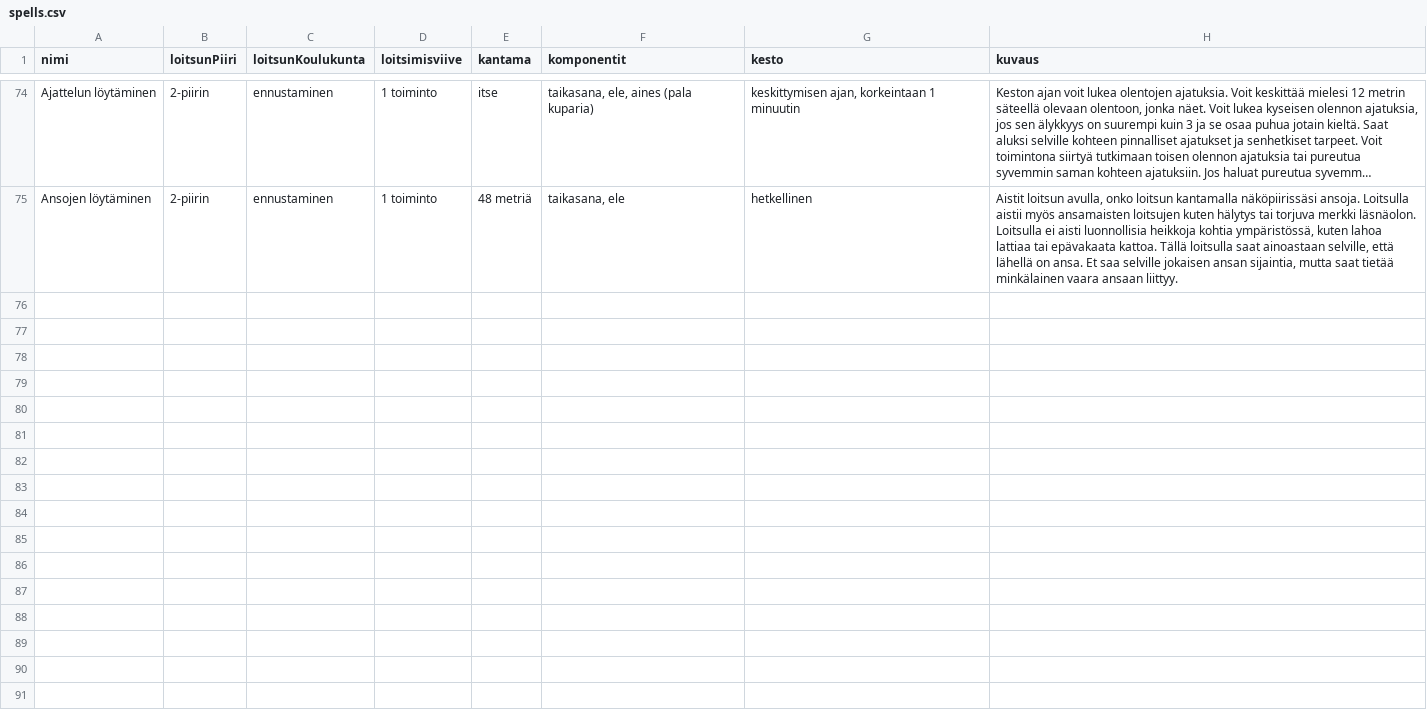
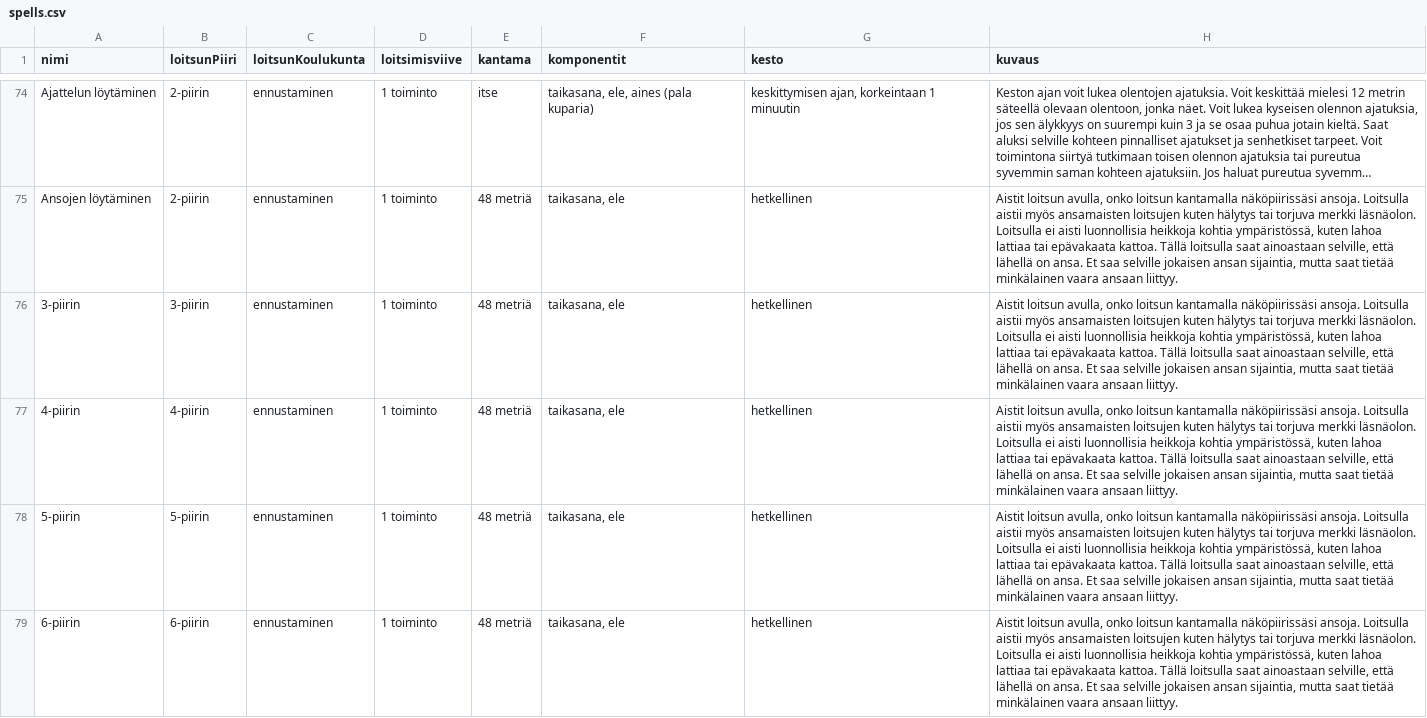
Before and after one commit to Jesperilmari/Hahmonhallintasofta, a CSV file: data/spells.csv, drawn as a sheet; only a part is shown, gaps mark what is left out; long unchanged cells end in …; the diff covers the shown part only; the diff names each change by its address in the sheet, - before the commit and + after, or states it on an @@ line.

Commit message:
spells element updated
- Adding spells
- Displaying selected spells
- Displaying details of selected spells
- down-arrow icon added
- Placeholder spells for lvl 3-9 added for debugging and testing.

```diff
--- a/data/spells.csv
+++ b/data/spells.csv
+row 76: 3-piirin | 3-piirin | ennustaminen | 1 toiminto | 48 metriä | taikasana, ele | hetkellinen | Aistit loitsun avulla, onko loitsun kantamalla näköpiirissäsi ansoja. Loitsulla aistii myös ansamaisten loitsujen kuten hälytys tai torjuva merkki läsnäolon. Loitsulla ei aisti luonnollisia heikkoja kohtia ympäristössä, kuten lahoa lattiaa tai epävakaata kattoa. Tällä loitsulla saat ainoastaan selville, että lähellä on ansa. Et saa selville jokaisen ansan sijaintia, mutta saat tietää minkälainen vaara ansaan liittyy.
+row 77: 4-piirin | 4-piirin | ennustaminen | 1 toiminto | 48 metriä | taikasana, ele | hetkellinen | Aistit loitsun avulla, onko loitsun kantamalla näköpiirissäsi ansoja. Loitsulla aistii myös ansamaisten loitsujen kuten hälytys tai torjuva merkki läsnäolon. Loitsulla ei aisti luonnollisia heikkoja kohtia ympäristössä, kuten lahoa lattiaa tai epävakaata kattoa. Tällä loitsulla saat ainoastaan selville, että lähellä on ansa. Et saa selville jokaisen ansan sijaintia, mutta saat tietää minkälainen vaara ansaan liittyy.
+row 78: 5-piirin | 5-piirin | ennustaminen | 1 toiminto | 48 metriä | taikasana, ele | hetkellinen | Aistit loitsun avulla, onko loitsun kantamalla näköpiirissäsi ansoja. Loitsulla aistii myös ansamaisten loitsujen kuten hälytys tai torjuva merkki läsnäolon. Loitsulla ei aisti luonnollisia heikkoja kohtia ympäristössä, kuten lahoa lattiaa tai epävakaata kattoa. Tällä loitsulla saat ainoastaan selville, että lähellä on ansa. Et saa selville jokaisen ansan sijaintia, mutta saat tietää minkälainen vaara ansaan liittyy.
+row 79: 6-piirin | 6-piirin | ennustaminen | 1 toiminto | 48 metriä | taikasana, ele | hetkellinen | Aistit loitsun avulla, onko loitsun kantamalla näköpiirissäsi ansoja. Loitsulla aistii myös ansamaisten loitsujen kuten hälytys tai torjuva merkki läsnäolon. Loitsulla ei aisti luonnollisia heikkoja kohtia ympäristössä, kuten lahoa lattiaa tai epävakaata kattoa. Tällä loitsulla saat ainoastaan selville, että lähellä on ansa. Et saa selville jokaisen ansan sijaintia, mutta saat tietää minkälainen vaara ansaan liittyy.
```
Also changed, not shown: 3 added rows elsewhere in this file, 3 other files.
